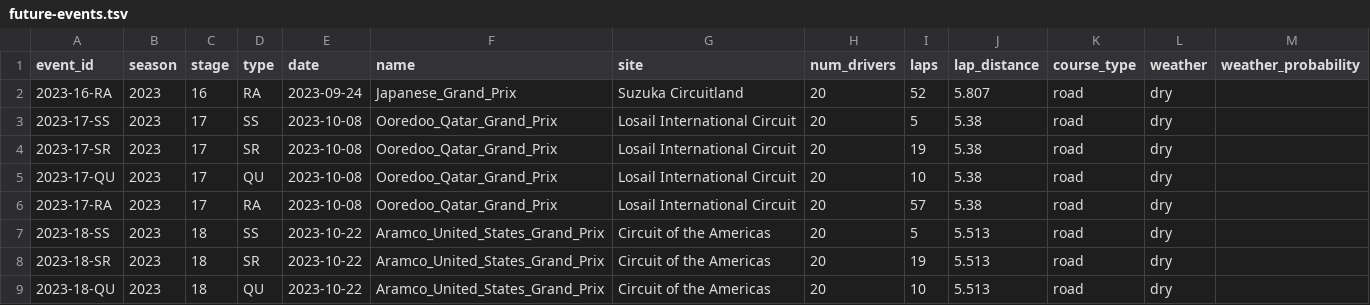
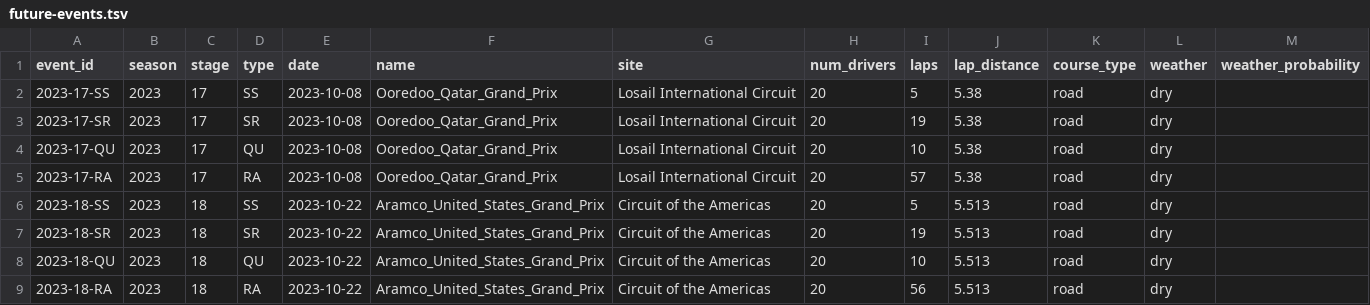
Before and after one commit to tfgjustin/formula-1, a TSV file: data/future-events.tsv, drawn as a sheet; only a part is shown; the shorter side is filled out with more unchanged rows; the diff names each change by its address in the sheet, - before the commit and + after, or states it on an @@ line.

```diff
--- a/data/future-events.tsv
+++ b/data/future-events.tsv
-row 2: 2023-16-RA | 2023 | 16 | RA | 2023-09-24 | Japanese_Grand_Prix | Suzuka Circuitland | 20 | 52 | 5.807 | road | dry
```
Also changed, not shown: data/events.tsv, 1 other file.
